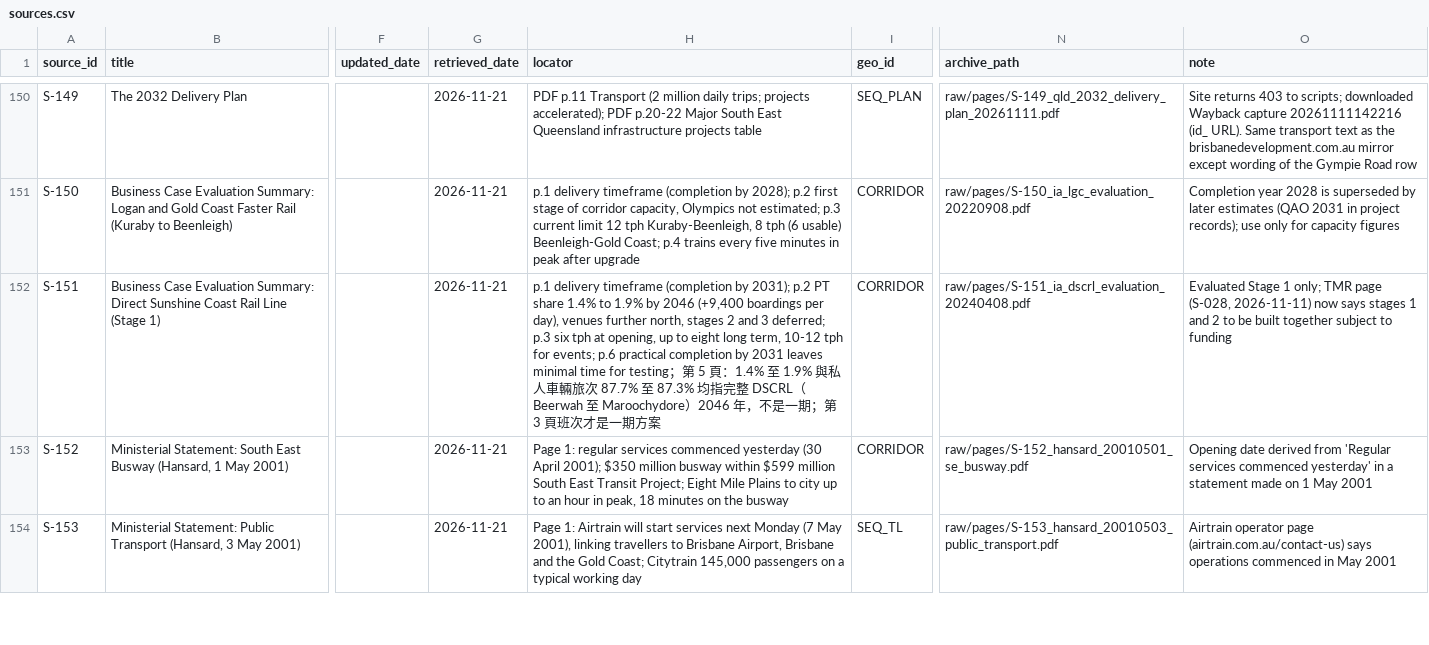
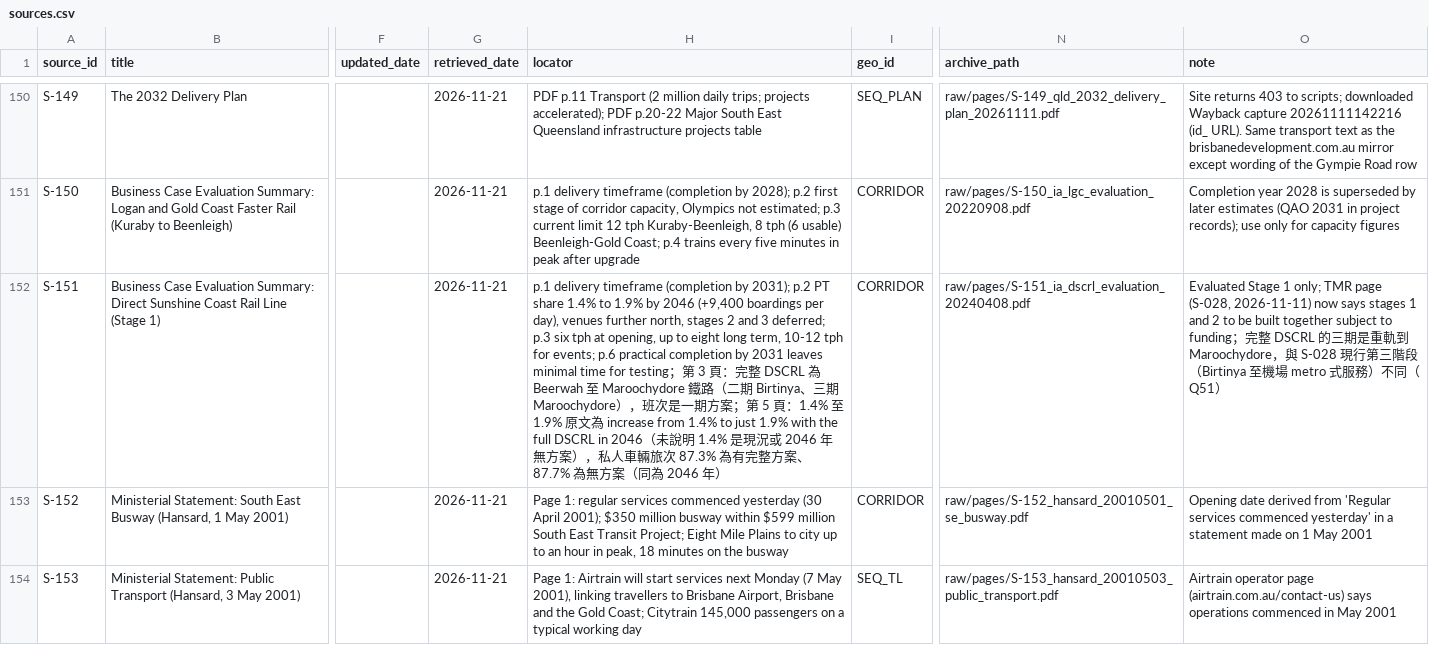
Before and after one commit to loveu8/loveu8.github.io, a CSV file: ai_report/2026/reference/data/brisbane-transport/sources.csv, drawn as a sheet; only a part is shown, gaps mark what is left out; the diff names each change by its address in the sheet, - before the commit and + after, or states it on an @@ line.

Commit message:
docs: Brisbane transport Q51, The Wave model scope and scenarios

```diff
--- a/ai_report/2026/reference/data/brisbane-transport/sources.csv
+++ b/ai_report/2026/reference/data/brisbane-transport/sources.csv
-H152 (locator): …第 5 頁：1.4% 至 1.9% 與私人車輛旅次 87.7% 至 87.3% 均指完整 DSCRL（Beerwah 至 Maroochydore）2046 年，不是一期；第 3 頁班次才是一期方案
+H152 (locator): …第 3 頁：完整 DSCRL 為 Beerwah 至 Maroochydore 鐵路（二期 Birtinya、三期 Maroochydore），班次是一期方案；第 5 頁：1.4% 至 1.9% 原文為 increase from 1.4% to just 1.9% with the full DSCRL in 2046（未說明 1.4% 是現況或 2046 年無方案），私人車輛旅次 87.3% 為有完整方案、87.7% 為無方案（同為 2046 年）
-O152 (note): …to funding
+O152 (note): …to funding；完整 DSCRL 的三期是重軌到 Maroochydore，與 S-028 現行第三階段（Birtinya 至機場 metro 式服務）不同（Q51）
```
Also changed, not shown: ai_report/2026/reference/data/brisbane-transport/claims.csv, 2 other files.
